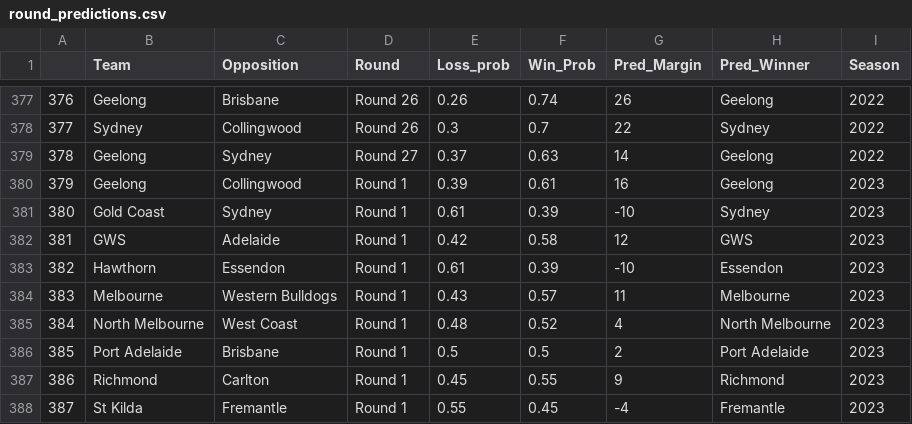
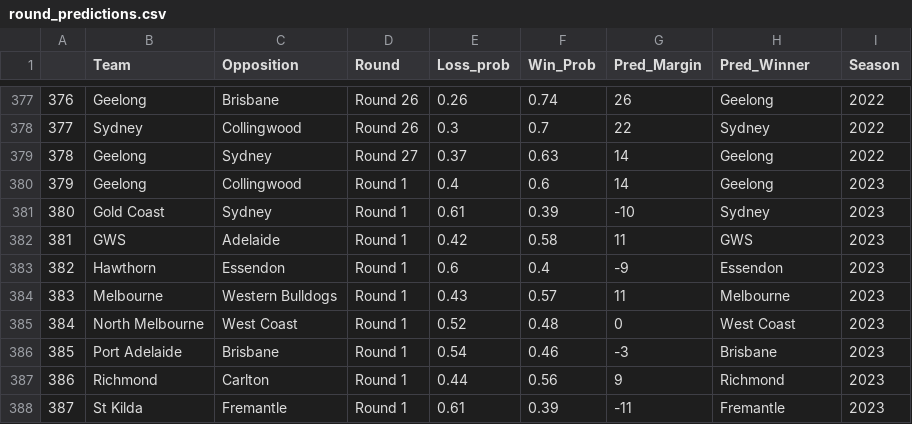
Before and after one commit to mitch-mooney/AFL_Predictions, a CSV file: csv_files/round_predictions.csv, drawn as a sheet; only a part is shown, gaps mark what is left out.

Commit message:
Round 1 2023 Final commit

```diff
--- a/csv_files/round_predictions.csv
+++ b/csv_files/round_predictions.csv
@@ -379,10 +379,10 @@
 "378","Geelong","Sydney","Round 27",0.37,0.63,14,"Geelong",2022
-"379","Geelong","Collingwood","Round 1",0.39,0.61,16,"Geelong",2023
+"379","Geelong","Collingwood","Round 1",0.4,0.6,14,"Geelong",2023
 "380","Gold Coast","Sydney","Round 1",0.61,0.39,-10,"Sydney",2023
-"381","GWS","Adelaide","Round 1",0.42,0.58,12,"GWS",2023
-"382","Hawthorn","Essendon","Round 1",0.61,0.39,-10,"Essendon",2023
+"381","GWS","Adelaide","Round 1",0.42,0.58,11,"GWS",2023
+"382","Hawthorn","Essendon","Round 1",0.6,0.4,-9,"Essendon",2023
 "383","Melbourne","Western Bulldogs","Round 1",0.43,0.57,11,"Melbourne",2023
-"384","North Melbourne","West Coast","Round 1",0.48,0.52,4,"North Melbourne",2023
-"385","Port Adelaide","Brisbane","Round 1",0.5,0.5,2,"Port Adelaide",2023
-"386","Richmond","Carlton","Round 1",0.45,0.55,9,"Richmond",2023
-"387","St Kilda","Fremantle","Round 1",0.55,0.45,-4,"Fremantle",2023
+"384","North Melbourne","West Coast","Round 1",0.52,0.48,0,"West Coast",2023
+"385","Port Adelaide","Brisbane","Round 1",0.54,0.46,-3,"Brisbane",2023
+"386","Richmond","Carlton","Round 1",0.44,0.56,9,"Richmond",2023
+"387","St Kilda","Fremantle","Round 1",0.61,0.39,-11,"Fremantle",2023
```
